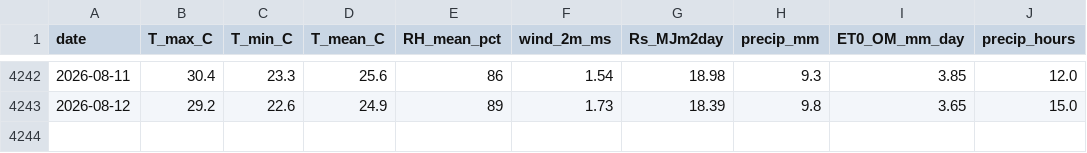
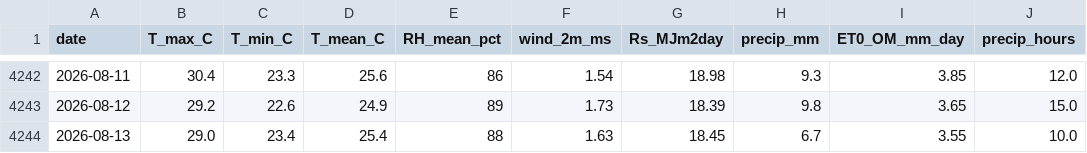
Before and after one commit to djabelo712/smart-agri-togo, a CSV file: data/weather/processed/Bangeli_Bassar_Togo_daily.csv, drawn as a sheet; only a part is shown, gaps mark what is left out.

Commit message:
data: daily weather update 2026-08-13 [automated]

```diff
--- a/data/weather/processed/Bangeli_Bassar_Togo_daily.csv
+++ b/data/weather/processed/Bangeli_Bassar_Togo_daily.csv
@@ -4243 +4243,2 @@ date,T_max_C,T_min_C,T_mean_C,RH_mean_pct,wind_2m_ms,Rs_MJm2day,precip_mm,ET0_OM
 2026-08-12,29.2,22.6,24.9,89,1.73,18.39,9.8,3.65,15.0
+2026-08-13,29.0,23.4,25.4,88,1.63,18.45,6.7,3.55,10.0
```
Also changed, not shown: data/weather/processed/Lome_Togo_daily.csv.
